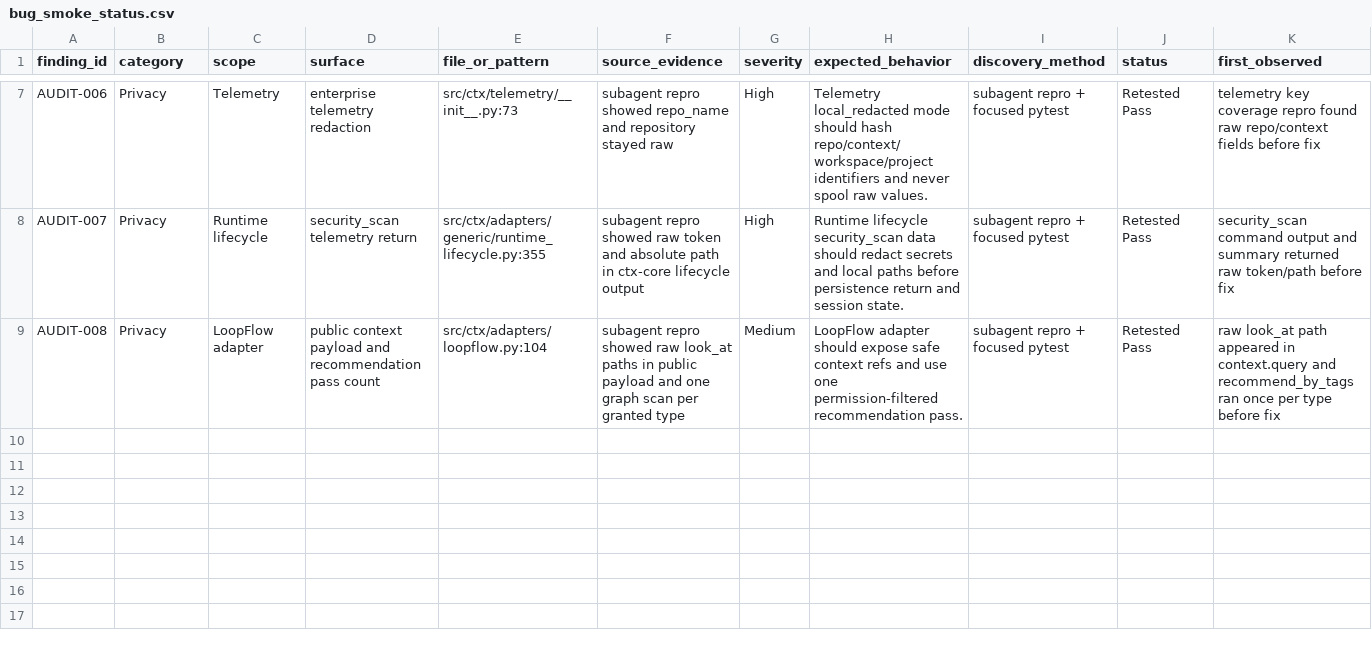
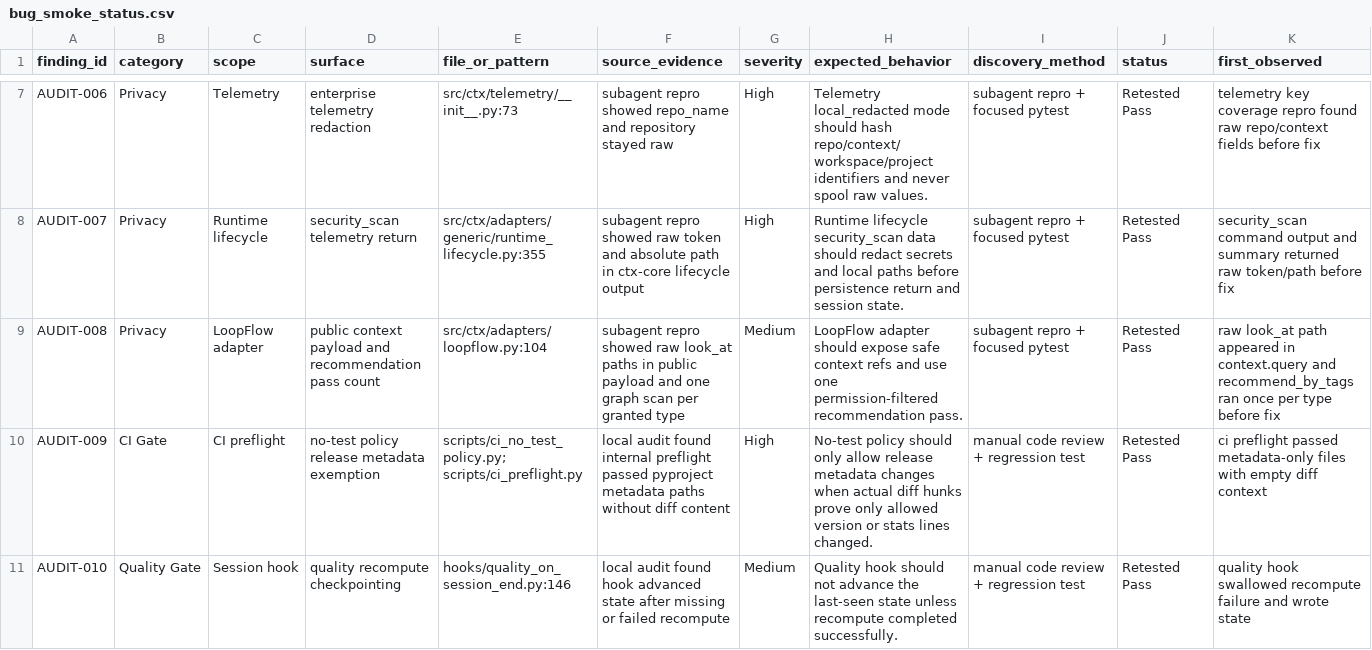
Before and after one commit to stevesolun/ctx, a CSV file: qa/bug_smoke_status.csv, drawn as a sheet; only a part is shown, gaps mark what is left out; rows hold the shown columns only; the diff names each change by its address in the sheet, - before the commit and + after, or states it on an @@ line.

Commit message:
Harden CI preflight and quality hook gates

```diff
--- a/qa/bug_smoke_status.csv
+++ b/qa/bug_smoke_status.csv
+row 10: AUDIT-009 | CI Gate | CI preflight | no-test policy release metadata exemption | scripts/ci_no_test_policy.py; scripts/ci_preflight.py | local audit found internal preflight passed pyproject metadata paths without diff content | High | No-test policy should only allow release metadata changes when actual diff hunks prove only allowed version or stats lines changed. | manual code review + regression test | Retested Pass | ci preflight passed metadata-only files with empty diff context
+row 11: AUDIT-010 | Quality Gate | Session hook | quality recompute checkpointing | hooks/quality_on_session_end.py:146 | local audit found hook advanced state after missing or failed recompute | Medium | Quality hook should not advance the last-seen state unless recompute completed successfully. | manual code review + regression test | Retested Pass | quality hook swallowed recompute failure and wrote state
```
Also changed, not shown: 7 other files.
